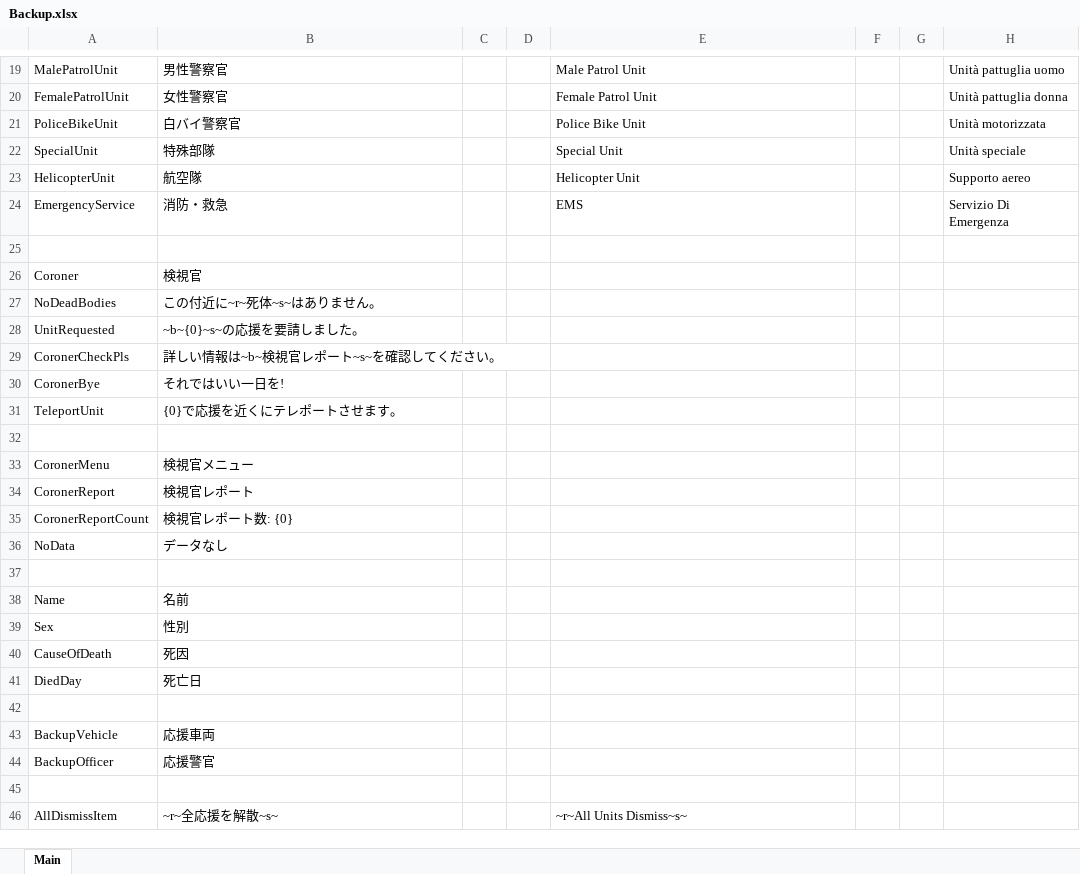
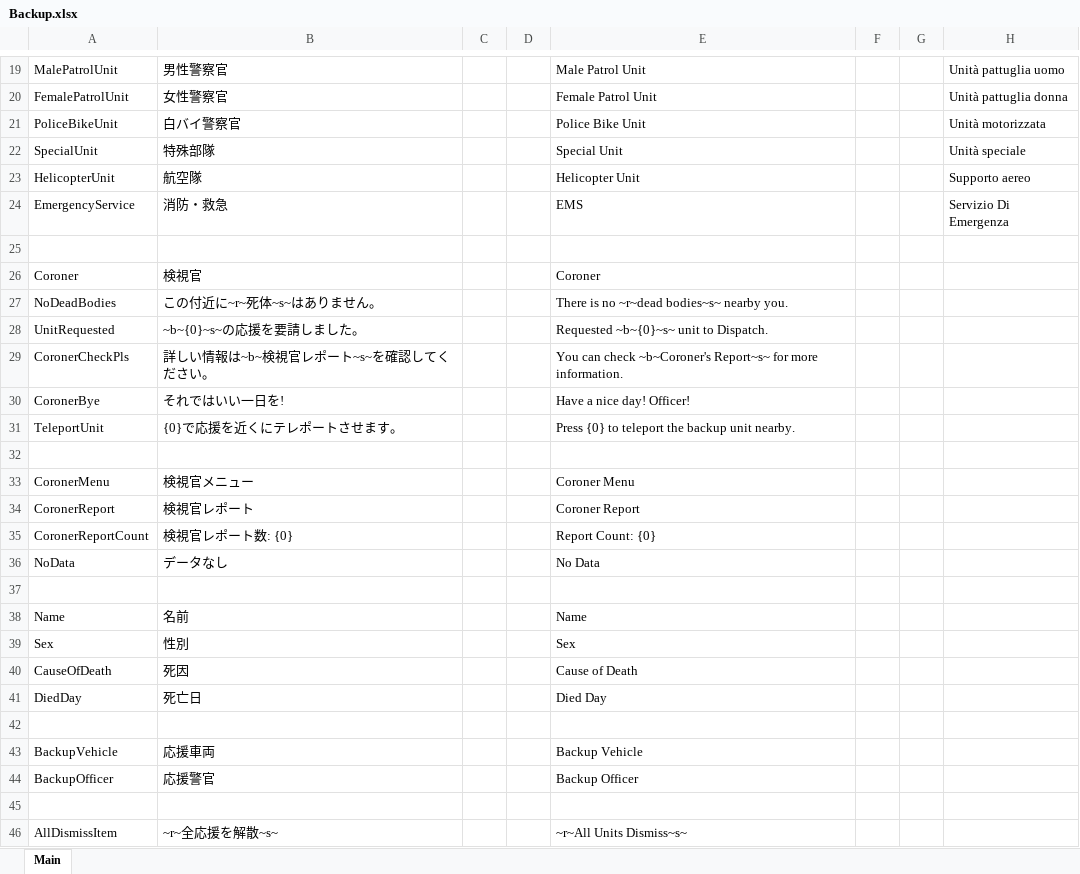
Before and after one commit to DekoKiyo/DekoKiyoPlugins, an Excel workbook: ja/Backup.xlsx, sheet Main, drawn as a sheet; only a part is shown, gaps mark what is left out; values as stored, in another font and other column widths than the file's, no borders; the diff names each change by its address in the sheet, - before the commit and + after, or states it on an @@ line.

Commit message:
Update: Backup.xlsx File from Crowdin

```diff
--- a/ja/Backup.xlsx (sheet Main)
+++ b/ja/Backup.xlsx (sheet Main)
-E26: (empty)
+E26: Coroner
-E27: (empty)
+E27: There is no ~r~dead bodies~s~ nearby you.
-E28: (empty)
+E28: Requested ~b~{0}~s~ unit to Dispatch.
-E29: (empty)
+E29: You can check ~b~Coroner's Report~s~ for more information.
-E30: (empty)
+E30: Have a nice day! Officer!
-E31: (empty)
+E31: Press {0} to teleport the backup unit nearby.
-E33: (empty)
+E33: Coroner Menu
-E34: (empty)
+E34: Coroner Report
-E35: (empty)
+E35: Report Count: {0}
-E36: (empty)
+E36: No Data
-E38: (empty)
+E38: Name
-E39: (empty)
+E39: Sex
-E40: (empty)
+E40: Cause of Death
-E41: (empty)
+E41: Died Day
-E43: (empty)
+E43: Backup Vehicle
-E44: (empty)
+E44: Backup Officer
```
